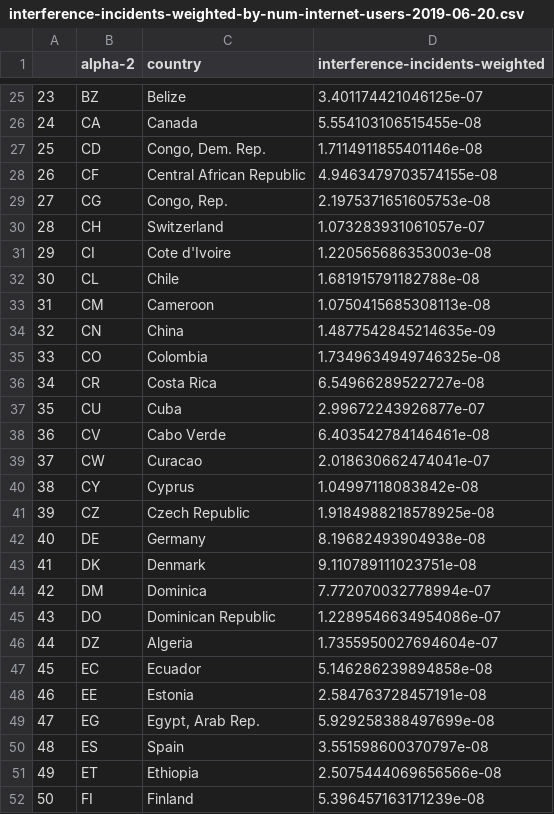
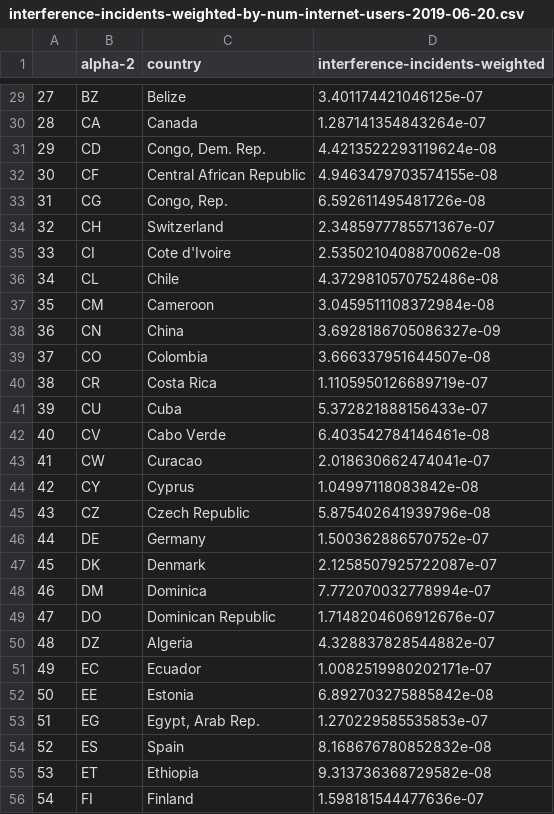
Before and after one commit to daylight-lab/III, a CSV file: network-interference/analysis/interference-incidents-weighted-by-num-internet-users-2019-06-20.csv, drawn as a sheet; only a part is shown, gaps mark what is left out; addresses are those after the commit; the diff covers the shown part only; the diff names each change by its address in the sheet, - before the commit and + after, or states it on an @@ line.

```diff
--- a/network-interference/analysis/interference-incidents-weighted-by-num-internet-users-2019-06-20.csv
+++ b/network-interference/analysis/interference-incidents-weighted-by-num-internet-users-2019-06-20.csv
@@ column A renumbered from row 3 down @@
-D30 (interference-incidents-weighted): 5.554103106515455e-08
+D30 (interference-incidents-weighted): 1.287141354843264e-07
-D31 (interference-incidents-weighted): 1.7114911855401146e-08
+D31 (interference-incidents-weighted): 4.4213522293119624e-08
-D33 (interference-incidents-weighted): 2.1975371651605753e-08
+D33 (interference-incidents-weighted): 6.592611495481726e-08
-D34 (interference-incidents-weighted): 1.073283931061057e-07
+D34 (interference-incidents-weighted): 2.3485977785571367e-07
-D35 (interference-incidents-weighted): 1.220565686353003e-08
+D35 (interference-incidents-weighted): 2.5350210408870062e-08
-D36 (interference-incidents-weighted): 1.681915791182788e-08
+D36 (interference-incidents-weighted): 4.3729810570752486e-08
-D37 (interference-incidents-weighted): 1.0750415685308113e-08
+D37 (interference-incidents-weighted): 3.0459511108372984e-08
-D38 (interference-incidents-weighted): 1.4877542845214635e-09
+D38 (interference-incidents-weighted): 3.6928186705086327e-09
-D39 (interference-incidents-weighted): 1.7349634949746325e-08
+D39 (interference-incidents-weighted): 3.666337951644507e-08
-D40 (interference-incidents-weighted): 6.54966289522727e-08
+D40 (interference-incidents-weighted): 1.1105950126689719e-07
-D41 (interference-incidents-weighted): 2.99672243926877e-07
+D41 (interference-incidents-weighted): 5.372821888156433e-07
-D45 (interference-incidents-weighted): 1.9184988218578925e-08
+D45 (interference-incidents-weighted): 5.875402641939796e-08
-D46 (interference-incidents-weighted): 8.19682493904938e-08
+D46 (interference-incidents-weighted): 1.500362886570752e-07
-D47 (interference-incidents-weighted): 9.110789111023751e-08
+D47 (interference-incidents-weighted): 2.1258507925722087e-07
-D49 (interference-incidents-weighted): 1.2289546634954086e-07
+D49 (interference-incidents-weighted): 1.7148204606912676e-07
-D50 (interference-incidents-weighted): 1.7355950027694604e-07
+D50 (interference-incidents-weighted): 4.328837828544882e-07
-D51 (interference-incidents-weighted): 5.146286239894858e-08
+D51 (interference-incidents-weighted): 1.0082519980202171e-07
-D52 (interference-incidents-weighted): 2.584763728457191e-08
+D52 (interference-incidents-weighted): 6.892703275885842e-08
-D53 (interference-incidents-weighted): 5.929258388497699e-08
+D53 (interference-incidents-weighted): 1.270229585535853e-07
-D54 (interference-incidents-weighted): 3.551598600370797e-08
+D54 (interference-incidents-weighted): 8.168676780852832e-08
-D55 (interference-incidents-weighted): 2.5075444069656566e-08
+D55 (interference-incidents-weighted): 9.313736368729582e-08
-D56 (interference-incidents-weighted): 5.396457163171239e-08
+D56 (interference-incidents-weighted): 1.598181544477636e-07
```
Also changed, not shown: 11 added rows and 128 edited cells elsewhere in this file, 3 other files.
